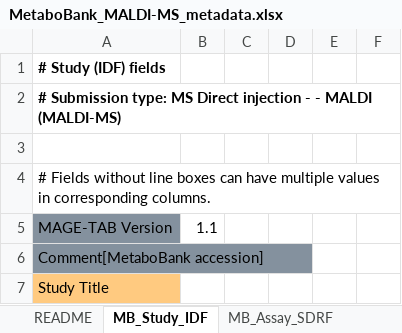
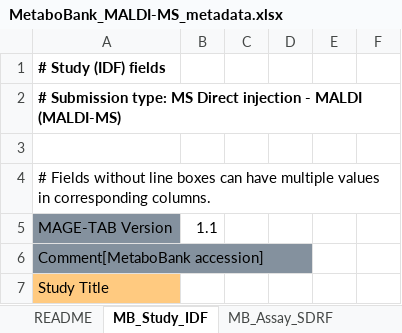
Before and after one commit to ddbj/pub, an Excel workbook: docs/metabobank/metadata_excel/MetaboBank_MALDI-MS_metadata.xlsx, sheet MB_Study_IDF, drawn as a sheet; only a part is shown; values as stored, in another font and other column widths than the file's, no borders; the diff names each change by its address in the sheet, - before the commit and + after, or states it on an @@ line.

```diff
--- a/docs/metabobank/metadata_excel/MetaboBank_MALDI-MS_metadata.xlsx (sheet MB_Study_IDF)
+++ b/docs/metabobank/metadata_excel/MetaboBank_MALDI-MS_metadata.xlsx (sheet MB_Study_IDF)
-A2: …injection - - MALDI (MALDI-MS)
+A2: …injection - MALDI (MALDI-MS)
```
Also changed, not shown: sheet README, sheet MB_Assay_SDRF, docs/metabobank/metadata_excel/MetaboBank_GC-MS_metadata.xlsx, docs/metabobank/metadata_excel/MetaboBank_GCGC-MS_metadata.xlsx, 8 other files.
